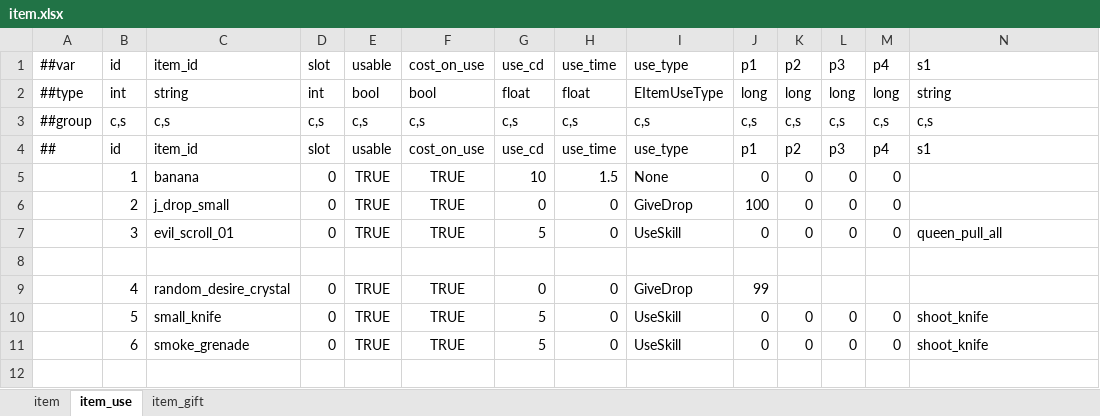
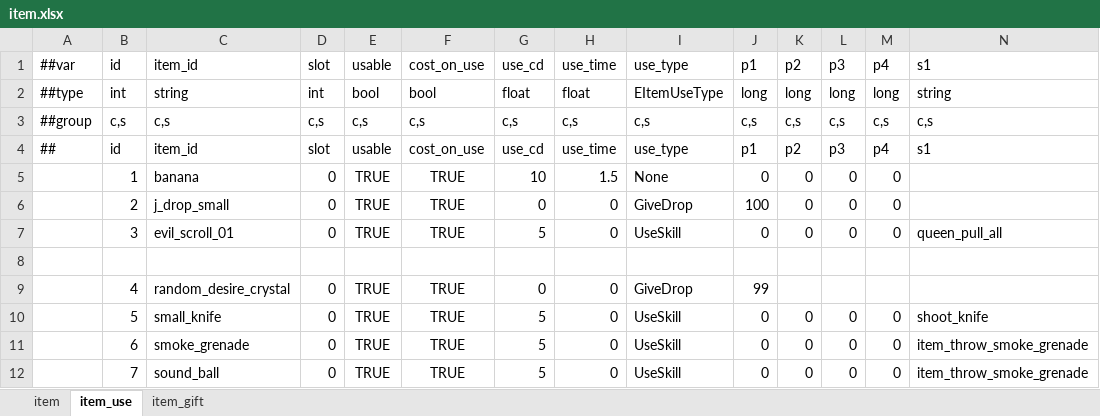
Before and after one commit to nmbswls/FkSucProj, an Excel workbook: Config/Datas/item.xlsx, sheet item_use, drawn as a sheet; only a part is shown; values as stored, in another font and other column widths than the file's, no borders; rows hold the shown columns only; the diff names each change by its address in the sheet, - before the commit and + after, or states it on an @@ line.

```diff
--- a/Config/Datas/item.xlsx (sheet item_use)
+++ b/Config/Datas/item.xlsx (sheet item_use)
-N11: shoot_knife
+N11: item_throw_smoke_grenade
+row 12:  | 7 | sound_ball | 0 | TRUE | TRUE | 5 | 0 | UseSkill | 0 | 0 | 0 | 0 | item_throw_smoke_grenade
```
Also changed, not shown: sheet item, Config/Datas/skill.xlsx, 5 other files.
